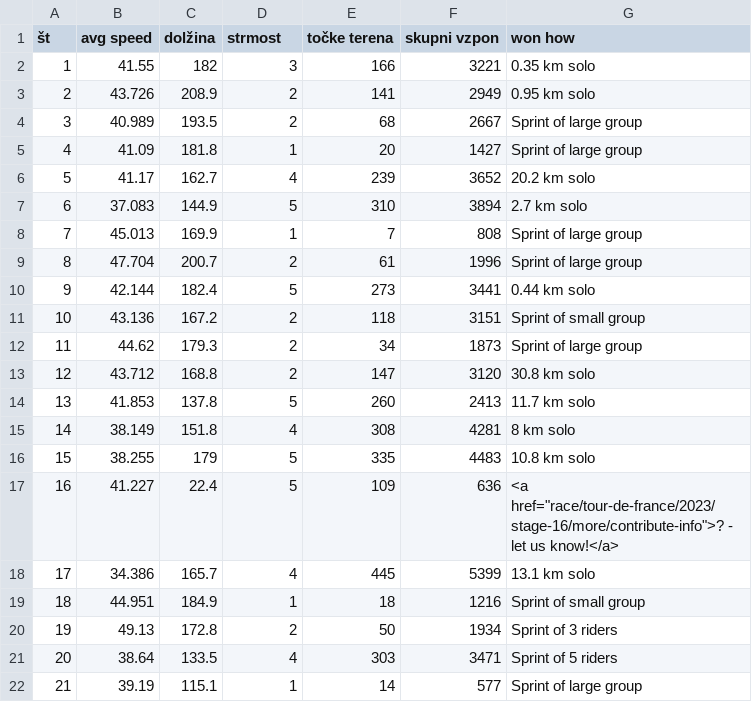
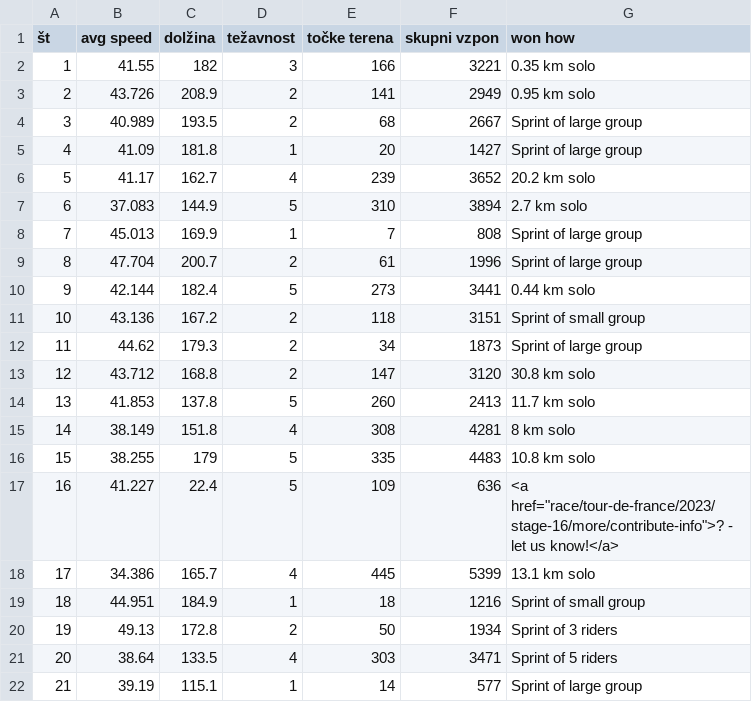
Before and after one commit to anja-rupnik/projektna_naloga, a CSV file: csv_datoteke/podatki_o_etapah.csv, drawn as a sheet.

Commit message:
sprememba imena spremenljivke

```diff
--- a/csv_datoteke/podatki_o_etapah.csv
+++ b/csv_datoteke/podatki_o_etapah.csv
@@ -1,2 +1,2 @@
-št,avg speed,dolžina,strmost,točke terena,skupni vzpon,won how
+št,avg speed,dolžina,težavnost,točke terena,skupni vzpon,won how
 1,41.55,182,3,166,3221,0.35 km solo
```
